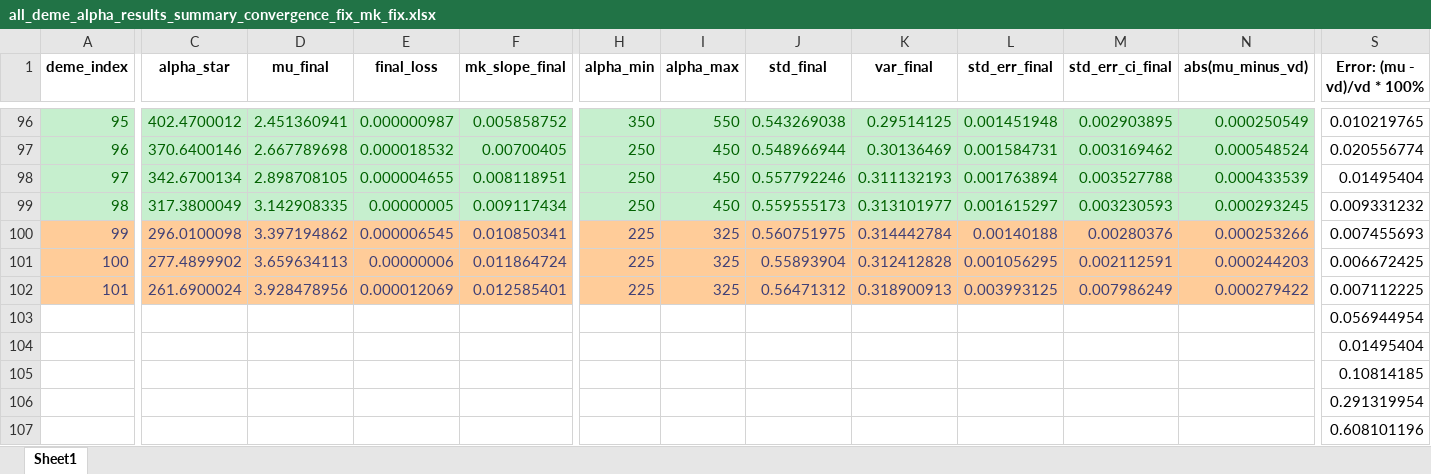
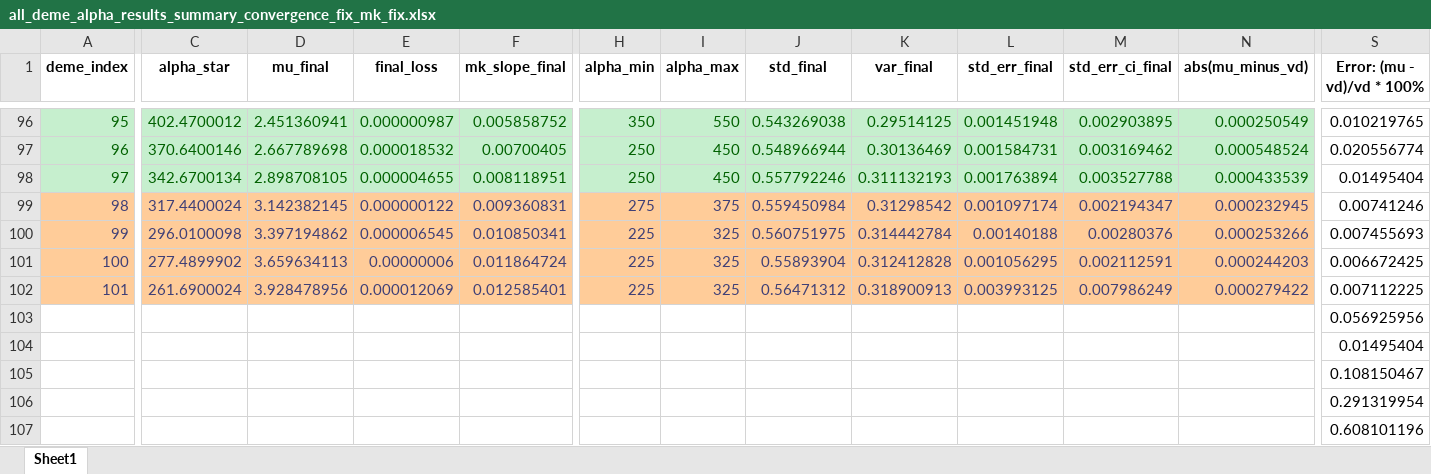
Before and after one commit to Frood-for-Thought/Bac_Evol_SSA, an Excel workbook: DDM GD Find Alpha Rebuild/all_deme_alpha_results_summary_convergence_fix_mk_fix.xlsx, sheet Sheet1, drawn as a sheet; only a part is shown, gaps mark what is left out; values as stored, in another font and other column widths than the file's, no borders; charts and pictures not drawn; the diff covers the shown part only; the diff names each change by its address in the sheet, - before the commit and + after, or states it on an @@ line.

Commit message:
Update all_deme_alpha_results_summary_convergence_fix_mk_fix.xlsx

```diff
--- a/DDM GD Find Alpha Rebuild/all_deme_alpha_results_summary_convergence_fix_mk_fix.xlsx (sheet Sheet1)
+++ b/DDM GD Find Alpha Rebuild/all_deme_alpha_results_summary_convergence_fix_mk_fix.xlsx (sheet Sheet1)
@@ A99:N99 fill: #C6EFCE → #FFCC99, text colour: #006100 → #3F3F76 @@
-C99 (alpha_star): 317.3800049
+C99 (alpha_star): 317.4400024
-D99 (mu_final): 3.142908335
+D99 (mu_final): 3.142382145
-E99 (final_loss): 0.00000005
+E99 (final_loss): 0.000000122
-F99 (mk_slope_final): 0.009117434
+F99 (mk_slope_final): 0.009360831
-H99 (alpha_min): 250
+H99 (alpha_min): 275
-I99 (alpha_max): 450
+I99 (alpha_max): 375
-J99 (std_final): 0.559555173
+J99 (std_final): 0.559450984
-K99 (var_final): 0.313101977
+K99 (var_final): 0.31298542
-L99 (std_err_final): 0.001615297
+L99 (std_err_final): 0.001097174
-M99 (std_err_ci_final): 0.003230593
+M99 (std_err_ci_final): 0.002194347
-N99 (abs(mu_minus_vd)): 0.000293245
+N99 (abs(mu_minus_vd)): 0.000232945
-S99 (Error: (mu - vd)/vd * 100%): 0.009331232
+S99 (Error: (mu - vd)/vd * 100%): 0.00741246
-S103 (Error: (mu - vd)/vd * 100%): 0.056944954
+S103 (Error: (mu - vd)/vd * 100%): 0.056925956
-S105 (Error: (mu - vd)/vd * 100%): 0.10814185
+S105 (Error: (mu - vd)/vd * 100%): 0.108150467
```
Also changed, not shown: 3 edited cells and cell formats elsewhere in this sheet, charts or pictures.
